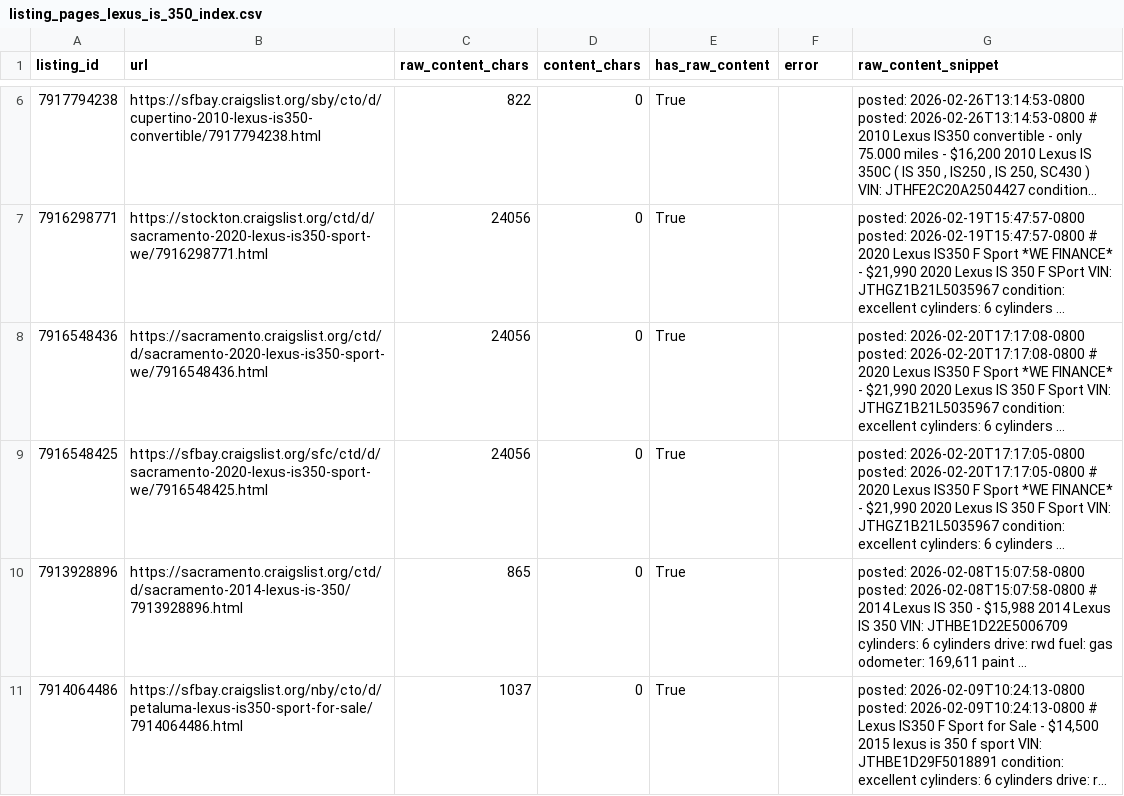
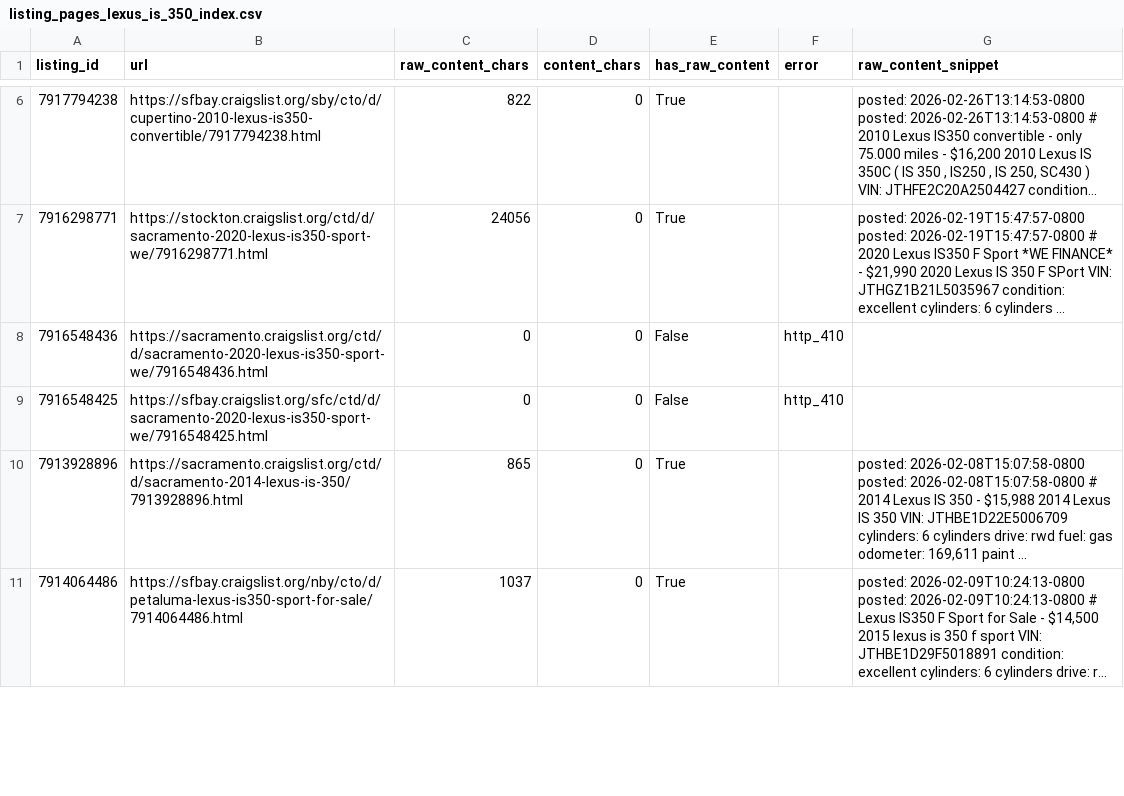
Before and after one commit to satvik-khanna/carma-autonomous-agent, a CSV file: backend/data/craigslist/03_listing_pages/listing_pages_lexus_is_350_index.csv, drawn as a sheet; only a part is shown, gaps mark what is left out.

```diff
--- a/backend/data/craigslist/03_listing_pages/listing_pages_lexus_is_350_index.csv
+++ b/backend/data/craigslist/03_listing_pages/listing_pages_lexus_is_350_index.csv
@@ -7,4 +7,4 @@ listing_id,url,raw_content_chars,content_chars,has_raw_content,error,raw_content
 7916298771,https://stockton.craigslist.org/ctd/d/sacramento-2020-lexus-is350-sport-we/7916298771.html,24056,0,True,,"posted: 2026-02-19T15:47:57-0800  posted: 2026-02-19T15:47:57-0800  # 2020 Lexus IS350 F Sport *WE FINANCE* - $21,990  2020  Lexus IS 350 F SPort  VIN:  JTHGZ1B21L5035967  condition:  excellent  cylinders:  6 cylinders  …"
-7916548436,https://sacramento.craigslist.org/ctd/d/sacramento-2020-lexus-is350-sport-we/7916548436.html,24056,0,True,,"posted: 2026-02-20T17:17:08-0800  posted: 2026-02-20T17:17:08-0800  # 2020 Lexus IS350 F Sport *WE FINANCE* - $21,990  2020  Lexus IS 350 F Sport  VIN:  JTHGZ1B21L5035967  condition:  excellent  cylinders:  6 cylinders  …"
-7916548425,https://sfbay.craigslist.org/sfc/ctd/d/sacramento-2020-lexus-is350-sport-we/7916548425.html,24056,0,True,,"posted: 2026-02-20T17:17:05-0800  posted: 2026-02-20T17:17:05-0800  # 2020 Lexus IS350 F Sport *WE FINANCE* - $21,990  2020  Lexus IS 350 F Sport  VIN:  JTHGZ1B21L5035967  condition:  excellent  cylinders:  6 cylinders  …"
+7916548436,https://sacramento.craigslist.org/ctd/d/sacramento-2020-lexus-is350-sport-we/7916548436.html,0,0,False,http_410,
+7916548425,https://sfbay.craigslist.org/sfc/ctd/d/sacramento-2020-lexus-is350-sport-we/7916548425.html,0,0,False,http_410,
 7913928896,https://sacramento.craigslist.org/ctd/d/sacramento-2014-lexus-is-350/7913928896.html,865,0,True,,"posted: 2026-02-08T15:07:58-0800  posted: 2026-02-08T15:07:58-0800  # 2014 Lexus IS 350 - $15,988  2014  Lexus IS 350  VIN:  JTHBE1D22E5006709  cylinders:  6 cylinders  drive:  rwd  fuel:  gas  odometer:  169,611  paint …"
```
Also changed, not shown: backend/data/craigslist/04_structured/listings_structured_lexus_is_350.csv, 46 other files.
